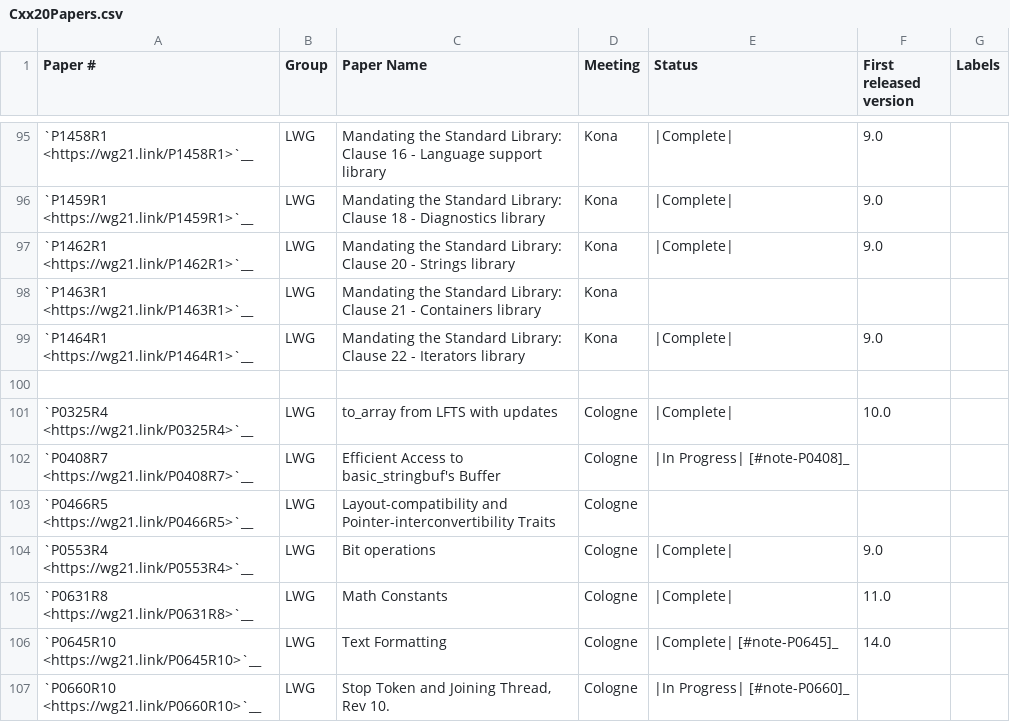
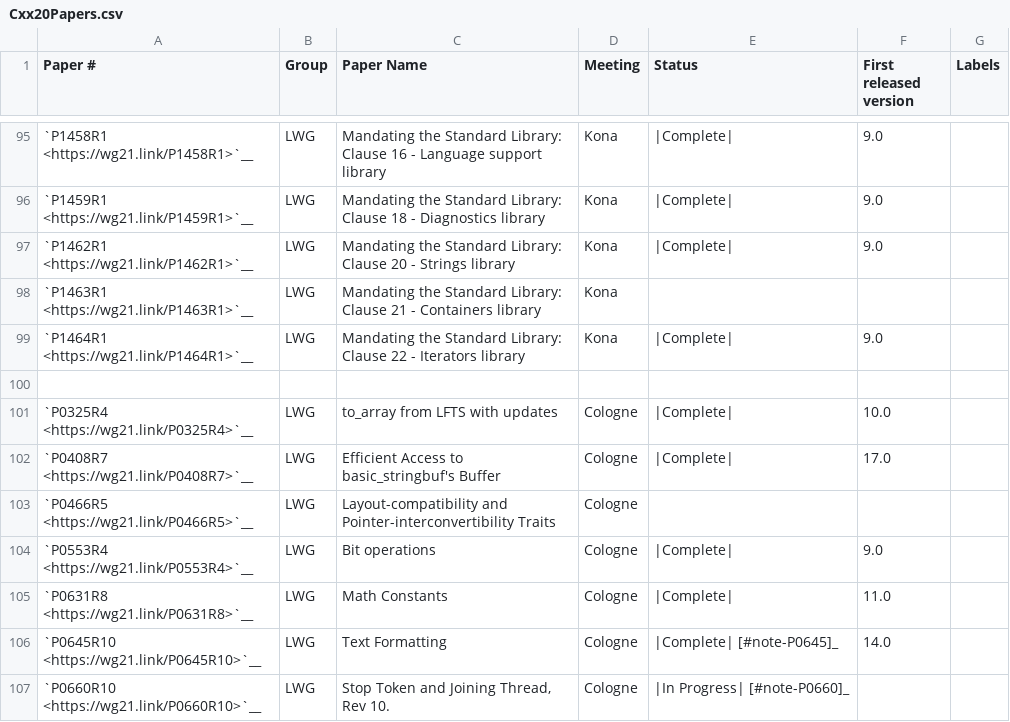
Before and after one commit to CTSRD-CHERI/libcxx, a CSV file: docs/Status/Cxx20Papers.csv, drawn as a sheet; only a part is shown, gaps mark what is left out.

```diff
--- a/docs/Status/Cxx20Papers.csv
+++ b/docs/Status/Cxx20Papers.csv
@@ -101,3 +101,3 @@
 "`P0325R4 <https://wg21.link/P0325R4>`__","LWG","to_array from LFTS with updates","Cologne","|Complete|","10.0"
-"`P0408R7 <https://wg21.link/P0408R7>`__","LWG","Efficient Access to basic_stringbuf's Buffer","Cologne","|In Progress| [#note-P0408]_",""
+"`P0408R7 <https://wg21.link/P0408R7>`__","LWG","Efficient Access to basic_stringbuf's Buffer","Cologne","|Complete|","17.0"
 "`P0466R5 <https://wg21.link/P0466R5>`__","LWG","Layout-compatibility and Pointer-interconvertibility Traits","Cologne","",""
```
Also changed, not shown: 11 other files.
